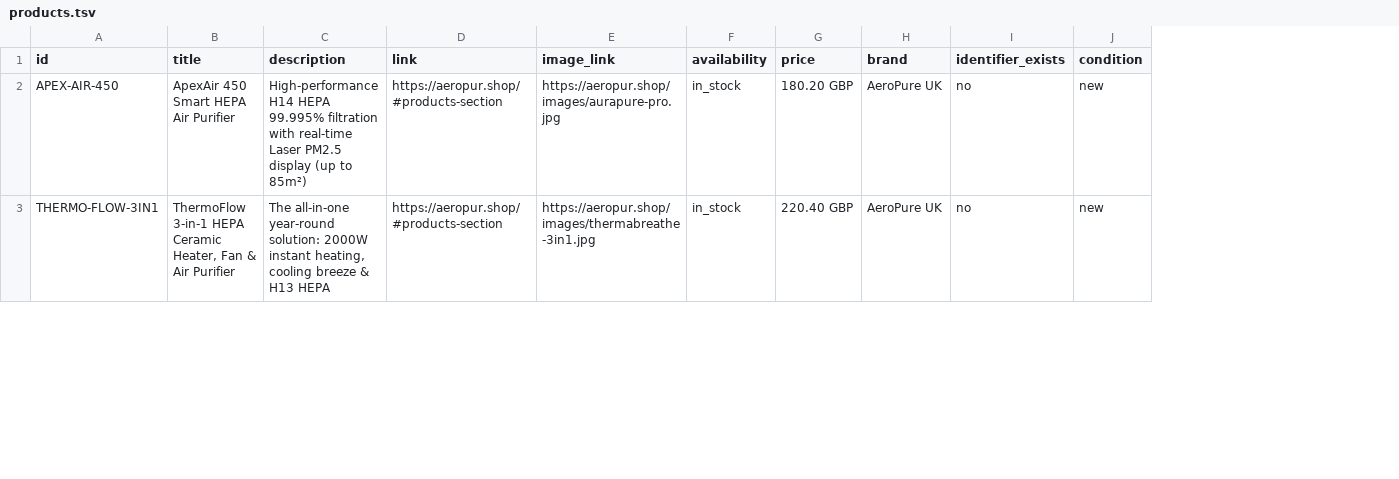
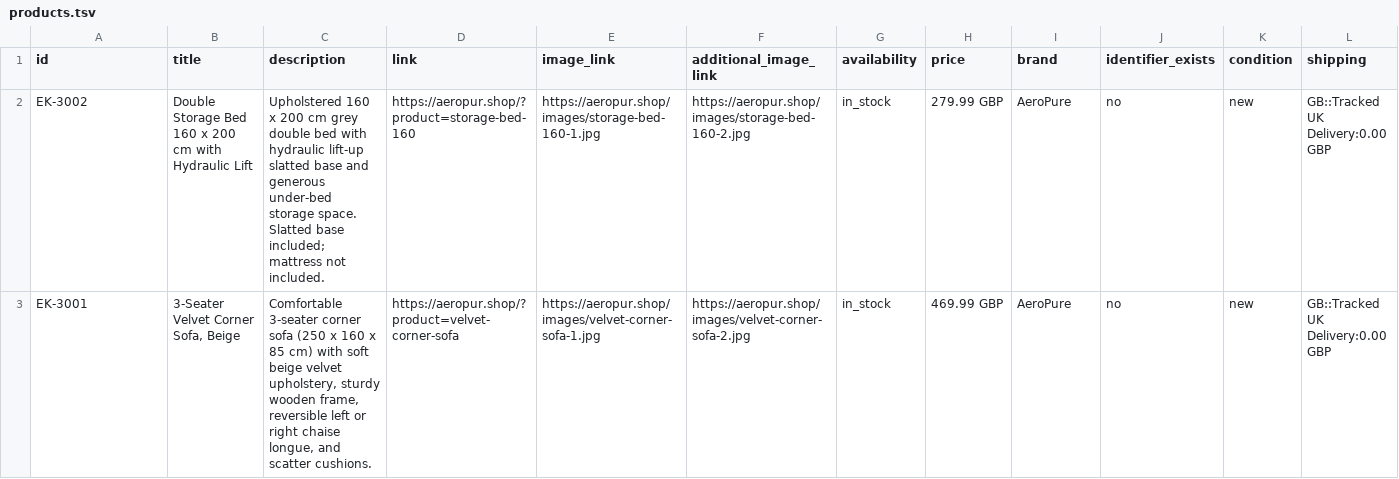
Before and after one commit to lgear6794-png/aeropure-uk-store, a TSV file: products.tsv, drawn as a sheet; only a part is shown; addresses are those after the commit; the diff covers the shown part only; the diff names each change by its address in the sheet, - before the commit and + after, or states it on an @@ line.

```diff
--- a/products.tsv
+++ b/products.tsv
+column F (additional_image_link), rows 2-3: https://aeropur.shop/images/storage-bed-160-2.jpg | https://aeropur.shop/images/velvet-corner-sofa-2.jpg
+column L (shipping), rows 2-3: GB::Tracked UK Delivery:0.00 GBP | GB::Tracked UK Delivery:0.00 GBP
-A2 (id): APEX-AIR-450
+A2 (id): EK-3002
-B2 (title): ApexAir 450 Smart HEPA Air Purifier
+B2 (title): Double Storage Bed 160 x 200 cm with Hydraulic Lift
-C2 (description): High-performance H14 HEPA 99.995% filtration with real-time Laser PM2.5 display (up to 85m²)
+C2 (description): Upholstered 160 x 200 cm grey double bed with hydraulic lift-up slatted base and generous under-bed storage space. Slatted base included; mattress not included.
-D2 (link): https://aeropur.shop/#products-section
+D2 (link): https://aeropur.shop/?product=storage-bed-160
-E2 (image_link): https://aeropur.shop/images/aurapure-pro.jpg
+E2 (image_link): https://aeropur.shop/images/storage-bed-160-1.jpg
-H2 (price): 180.20 GBP
+H2 (price): 279.99 GBP
-I2:I3 (brand): AeroPure UK
+I2:I3 (brand): AeroPure
-A3 (id): THERMO-FLOW-3IN1
+A3 (id): EK-3001
-B3 (title): ThermoFlow 3-in-1 HEPA Ceramic Heater, Fan & Air Purifier
+B3 (title): 3-Seater Velvet Corner Sofa, Beige
-C3 (description): The all-in-one year-round solution: 2000W instant heating, cooling breeze & H13 HEPA
+C3 (description): Comfortable 3-seater corner sofa (250 x 160 x 85 cm) with soft beige velvet upholstery, sturdy wooden frame, reversible left or right chaise longue, and scatter cushions.
-D3 (link): https://aeropur.shop/#products-section
+D3 (link): https://aeropur.shop/?product=velvet-corner-sofa
-E3 (image_link): https://aeropur.shop/images/thermabreathe-3in1.jpg
+E3 (image_link): https://aeropur.shop/images/velvet-corner-sofa-1.jpg
-H3 (price): 220.40 GBP
+H3 (price): 469.99 GBP
```
Also changed, not shown: 5 added rows and 21 edited cells elsewhere in this file, 3 other files.
